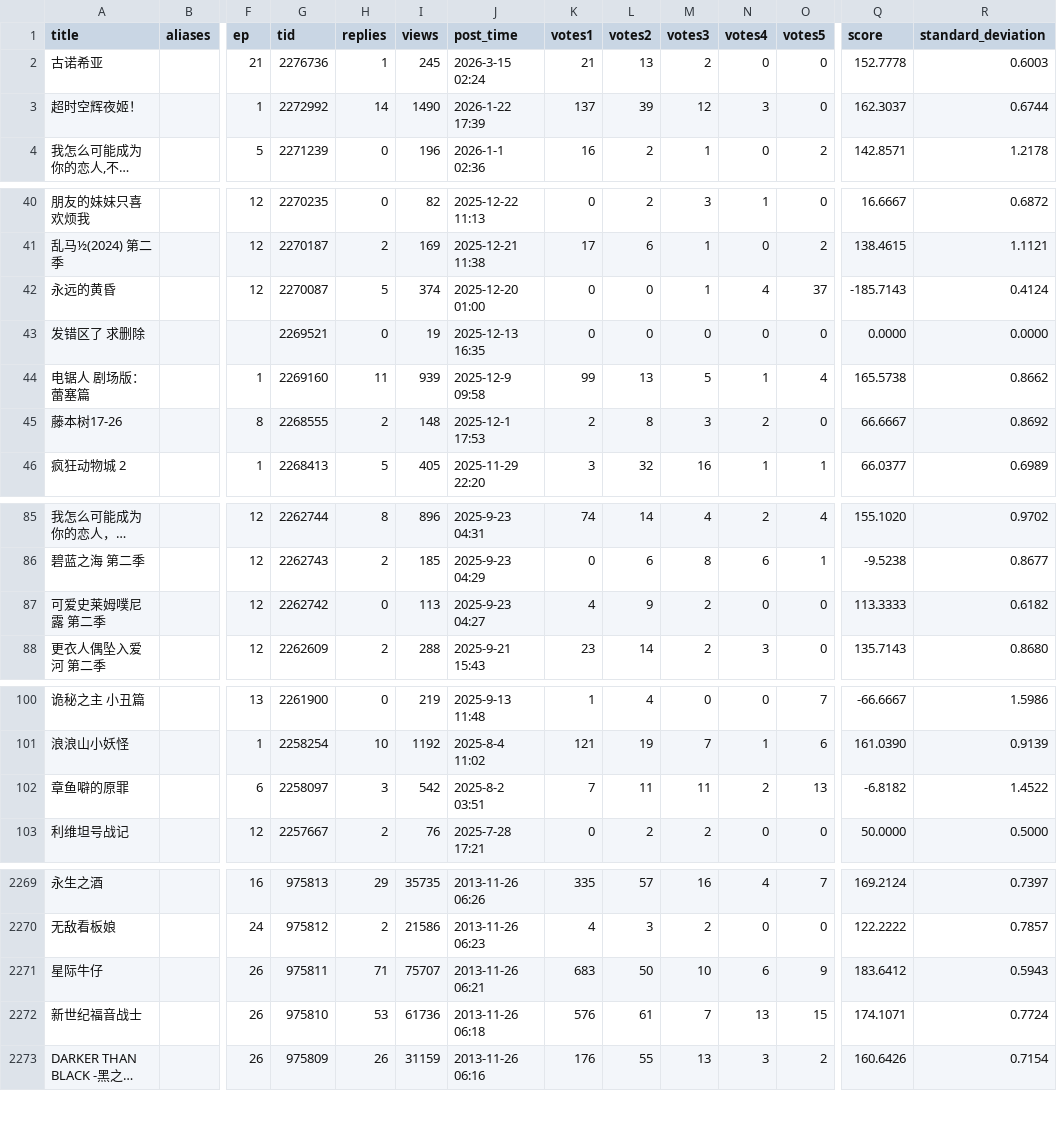
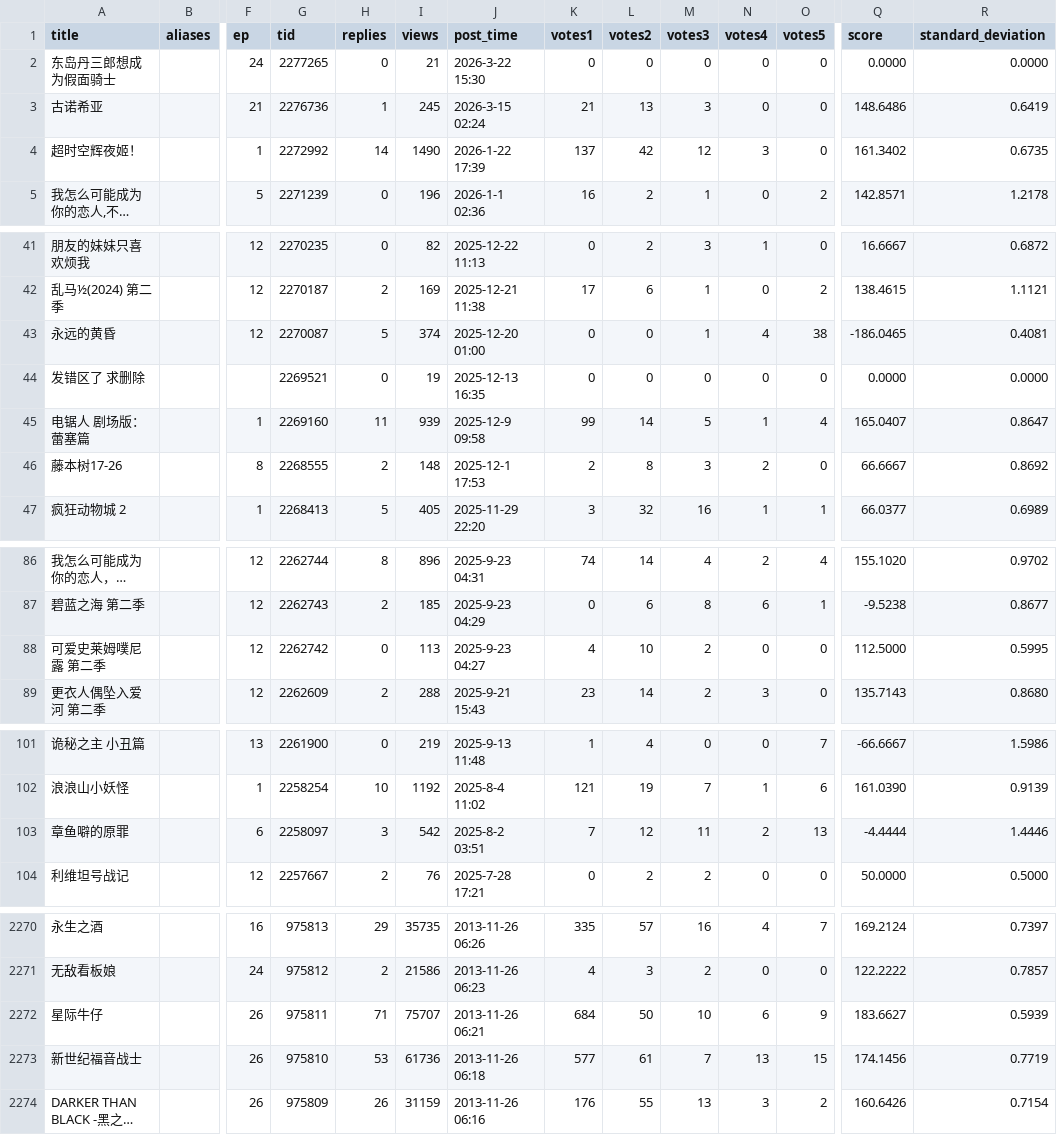
Before and after one commit to Destiny4073/s1vote, a CSV file: database.csv, drawn as a sheet; only a part is shown, gaps mark what is left out; long unchanged cells end in …; addresses are those after the commit; rows hold the shown columns only; the diff covers the shown part only; the diff names each change by its address in the sheet, - before the commit and + after, or states it on an @@ line.

```diff
--- a/database.csv
+++ b/database.csv
+row 2: 东岛丹三郎想成为假面骑士 |  | 24 | 2277265 | 0 | 21 | 2026-3-22 15:30 | 0 | 0 | 0 | 0 | 0 | 0.0000 | 0.0000
-M3 (votes3): 2
+M3 (votes3): 3
-Q3 (score): 152.7778
+Q3 (score): 148.6486
-R3 (standard_deviation): 0.6003
+R3 (standard_deviation): 0.6419
-L4 (votes2): 39
+L4 (votes2): 42
-Q4 (score): 162.3037
+Q4 (score): 161.3402
-R4 (standard_deviation): 0.6744
+R4 (standard_deviation): 0.6735
-O43 (votes5): 37
+O43 (votes5): 38
-Q43 (score): -185.7143
+Q43 (score): -186.0465
-R43 (standard_deviation): 0.4124
+R43 (standard_deviation): 0.4081
-L45 (votes2): 13
+L45 (votes2): 14
-Q45 (score): 165.5738
+Q45 (score): 165.0407
-R45 (standard_deviation): 0.8662
+R45 (standard_deviation): 0.8647
-L88 (votes2): 9
+L88 (votes2): 10
-Q88 (score): 113.3333
+Q88 (score): 112.5000
-R88 (standard_deviation): 0.6182
+R88 (standard_deviation): 0.5995
-L103 (votes2): 11
+L103 (votes2): 12
-Q103 (score): -6.8182
+Q103 (score): -4.4444
-R103 (standard_deviation): 1.4522
+R103 (standard_deviation): 1.4446
-K2272 (votes1): 683
+K2272 (votes1): 684
-Q2272 (score): 183.6412
+Q2272 (score): 183.6627
-R2272 (standard_deviation): 0.5943
+R2272 (standard_deviation): 0.5939
-K2273 (votes1): 576
+K2273 (votes1): 577
-Q2273 (score): 174.1071
+Q2273 (score): 174.1456
-R2273 (standard_deviation): 0.7724
+R2273 (standard_deviation): 0.7719
```
Also changed, not shown: 65 edited cells elsewhere in this file.
